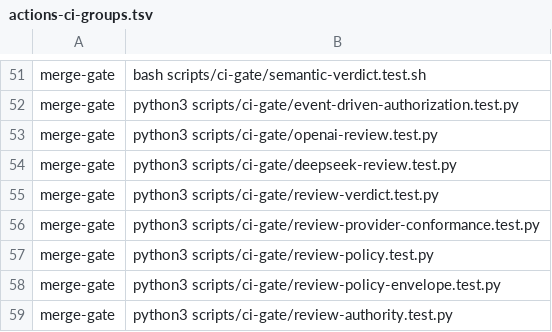
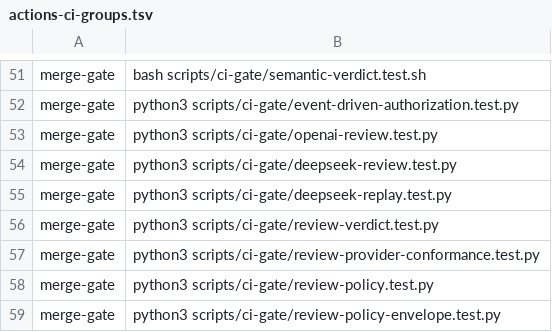
Before and after one commit to Verjson/.github, a TSV file: scripts/actions-ci-groups.tsv, drawn as a sheet; only a part is shown, gaps mark what is left out; the shorter side is filled out with more unchanged rows; the diff names each change by its address in the sheet, - before the commit and + after, or states it on an @@ line.

Commit message:
fix(review): retain redacted DeepSeek replay
Upload a one-day, non-authorizing exact-head replay only after completed DeepSeek transport followed by canonical validation or publication failure. Incomplete and successful reviews upload nothing. Verified with replay/provider tests, pinned actionlint, and the 39-command merge-gate suite.

```diff
--- a/scripts/actions-ci-groups.tsv
+++ b/scripts/actions-ci-groups.tsv
+row 55: merge-gate | python3 scripts/ci-gate/deepseek-replay.test.py
```
Also changed, not shown: 8 other files.
